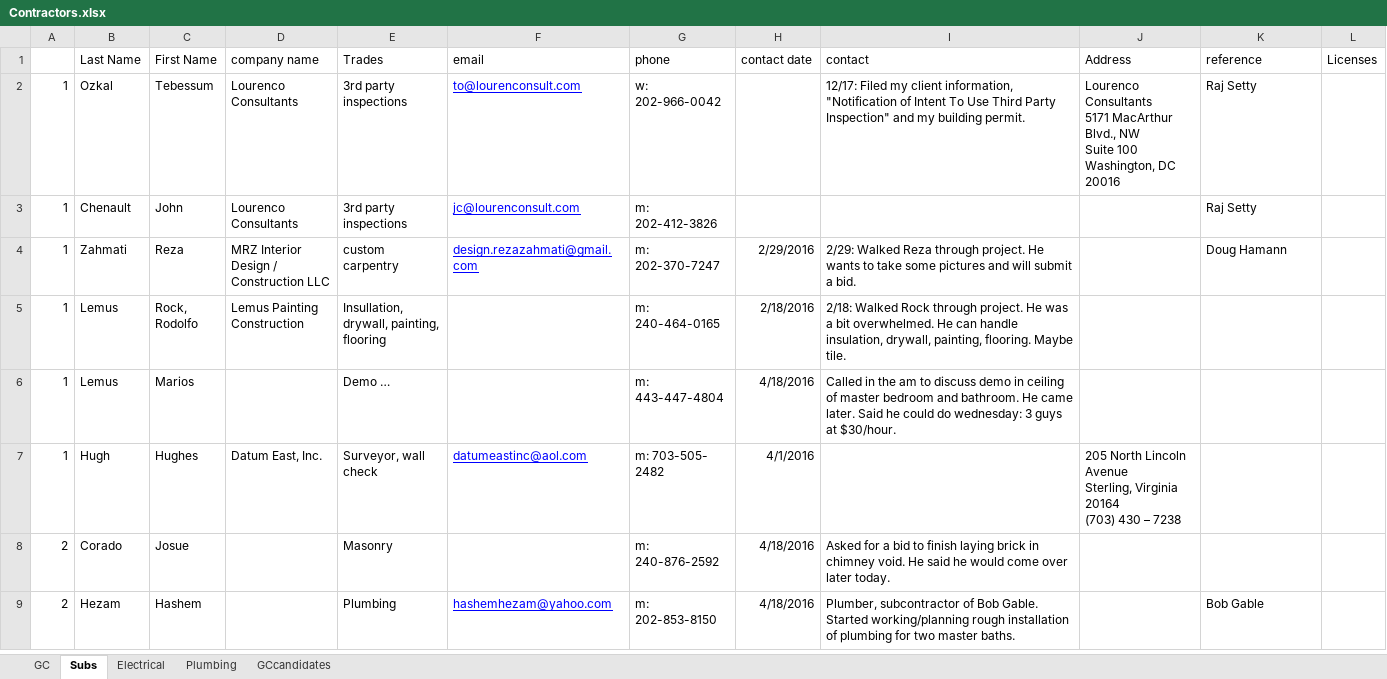
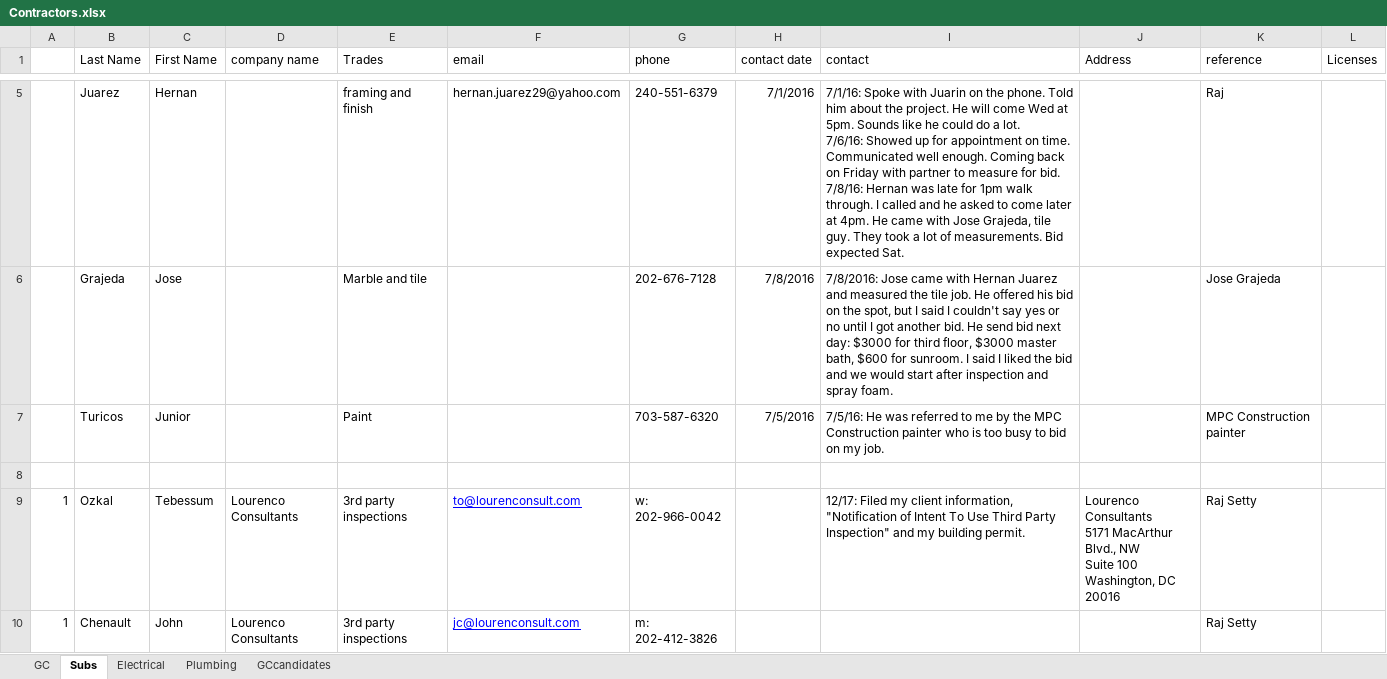
Before and after one commit to digideskio/brandon-gallas.github.io, an Excel workbook: 000house/20140216 Porch and Master Bath/Contractors/Contractors.xlsx, sheet Subs, drawn as a sheet; only a part is shown, gaps mark what is left out; the shorter side is filled out with more unchanged rows; values as stored, in another font and other column widths than the file's, no borders; ↵ is a line break in a cell; the diff covers the shown part only; the diff names each change by its address in the sheet, - before the commit and + after, or states it on an @@ line.

```diff
--- a/000house/20140216 Porch and Master Bath/Contractors/Contractors.xlsx (sheet Subs)
+++ b/000house/20140216 Porch and Master Bath/Contractors/Contractors.xlsx (sheet Subs)
+row 5:  | Juarez | Hernan |  | framing and finish | hernan.juarez29@yahoo.com | 240-551-6379 | 7/1/2016 | 7/1/16: Spoke with Juarin on the phone. Told him about the project. He will come Wed at 5pm. Sounds like he could do a lot. ↵ 7/6/16: Showed up for appointment on time. Communicated well enough. Coming back on Friday with partner to measure for bid. ↵ 7/8/16: Hernan was late for 1pm walk through. I called and he asked to come later at 4pm. He came with Jose Grajeda, tile guy. They took a lot of measurements. Bid expected Sat. |  | Raj
+row 6:  | Grajeda | Jose |  | Marble and tile |  | 202-676-7128 | 7/8/2016 | 7/8/2016: Jose came with Hernan Juarez and measured the tile job. He offered his bid on the spot, but I said I couldn't say yes or no until I got another bid. He send bid next day: $3000 for third floor, $3000 master bath, $600 for sunroom. I said I liked the bid and we would start after inspection and spray foam. |  | Jose Grajeda
+row 7:  | Turicos | Junior |  | Paint |  | 703-587-6320 | 7/5/2016 | 7/5/16: He was referred to me by the MPC Construction painter who is too busy to bid on my job. |  | MPC Construction painter
+row 8: (empty)
```
Also changed, not shown: 3 added rows elsewhere in this sheet, 000house/20140216 Porch and Master Bath/000budget4430addition2015.xlsx, 5 other files.
